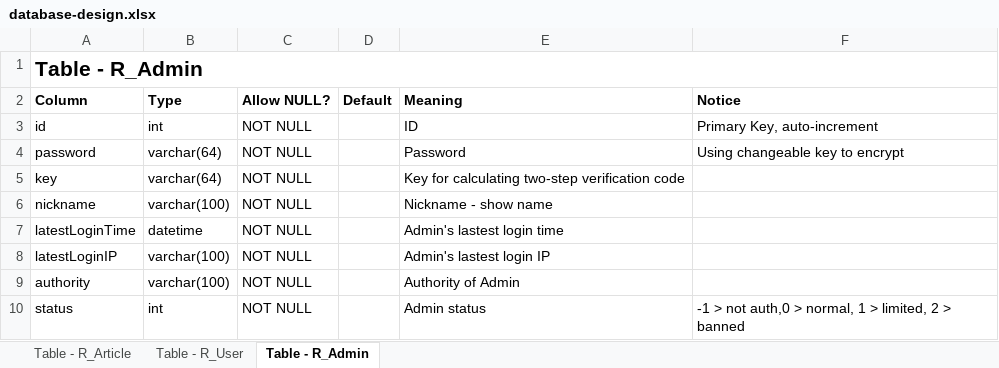
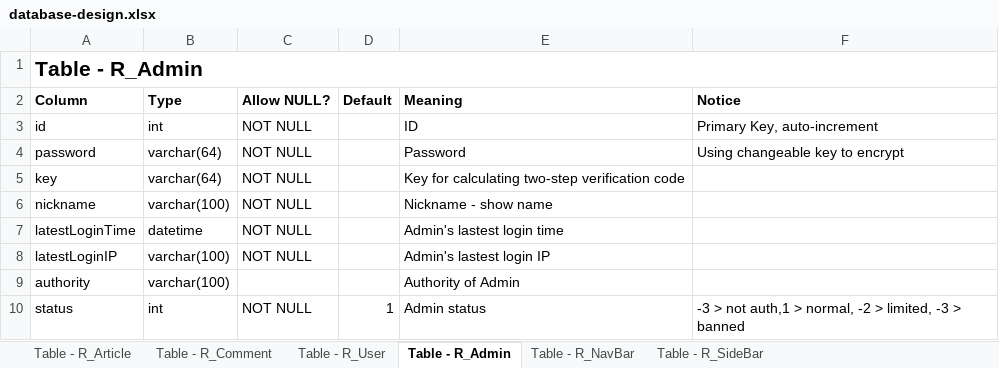
Before and after one commit to RyougiChan/RyougiChanWebFrontEnd, an Excel workbook: DataBase/database-design.xlsx, sheet Table - R_Admin, drawn as a sheet; values as stored, in another font and other column widths than the file's, no borders; the diff names each change by its address in the sheet, - before the commit and + after, or states it on an @@ line.

Commit message:
edit database table. adjust for yuko-tab, yuko-carousel, yuko-img-card

```diff
--- a/DataBase/database-design.xlsx (sheet Table - R_Admin)
+++ b/DataBase/database-design.xlsx (sheet Table - R_Admin)
+sheet tab: Table - R_Comment
+sheet tab: Table - R_NavBar
+sheet tab: Table - R_SideBar
-C9 (Allow NULL?): NOT NULL
+C9 (Allow NULL?): (empty)
-D10 (Default): (empty)
+D10 (Default): 1
-F10 (Notice): -1 > not auth,0 > normal, 1 > limited, 2 > banned
+F10 (Notice): -3 > not auth,1 > normal, -2 > limited, -3 > banned
```
Also changed, not shown: sheet Table - R_User, sheet Table - R_Article, 15 other files.
